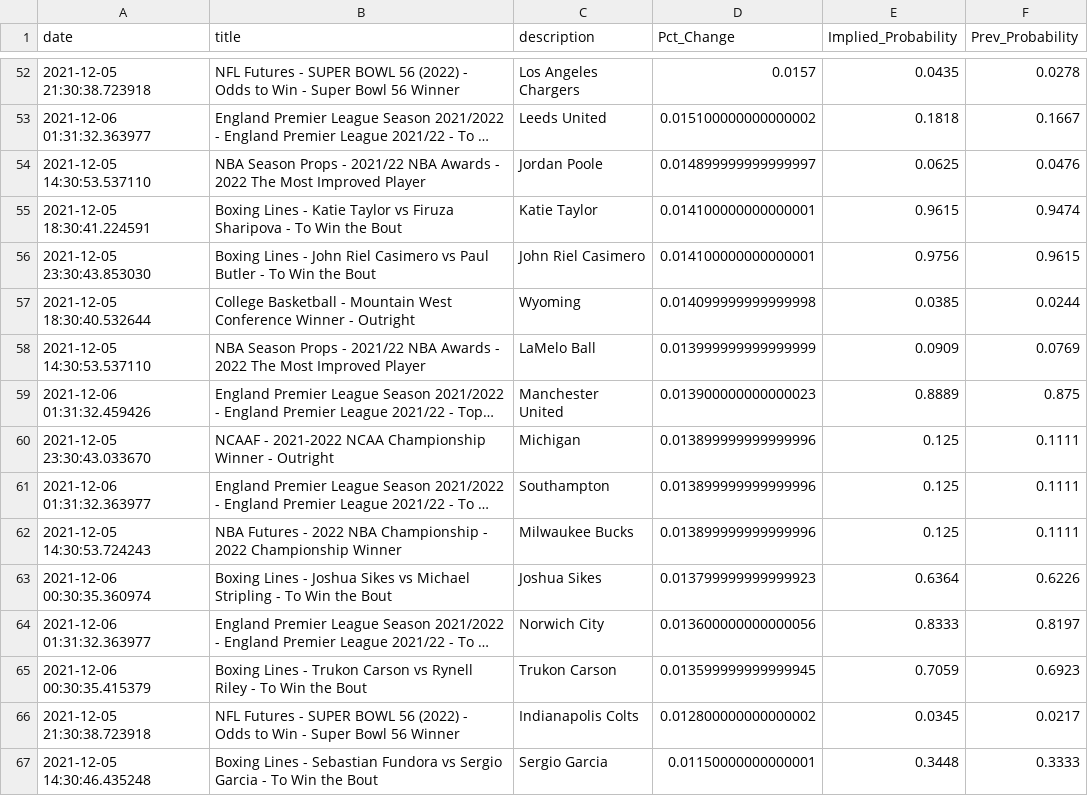
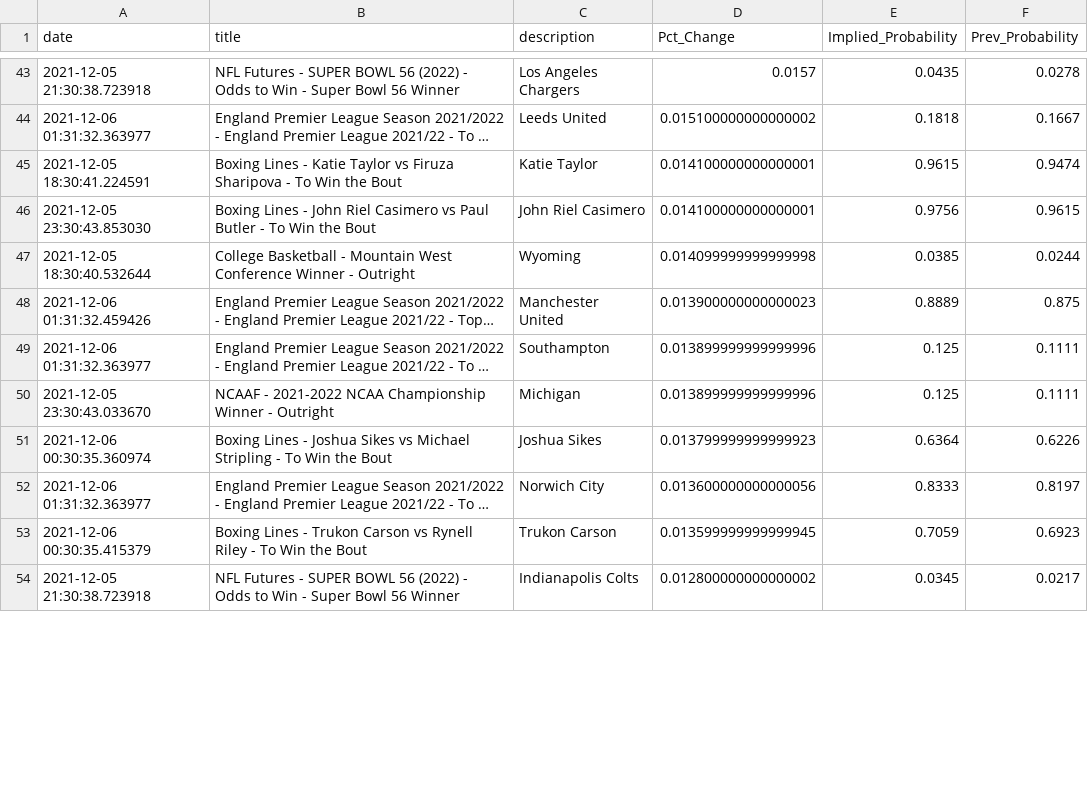
Before and after one commit to aaroncolesmith/bovada, a CSV file: bovada_scatter.csv, drawn as a sheet; only a part is shown, gaps mark what is left out; long unchanged cells end in …; removed rows and columns are numbered as before the commit, all else as after; the diff covers the shown part only; the diff names each change by its address in the sheet, - before the commit and + after, or states it on an @@ line.

Commit message:
colab_commit

```diff
--- a/bovada_scatter.csv
+++ b/bovada_scatter.csv
-row 54: 2021-12-05 14:30:53.537110 | NBA Season Props - 2021/22 NBA Awards - 2022 The Most Improved Player | Jordan Poole | 0.014899999999999997 | 0.0625 | 0.0476
-row 58: 2021-12-05 14:30:53.537110 | NBA Season Props - 2021/22 NBA Awards - 2022 The Most Improved Player | LaMelo Ball | 0.013999999999999999 | 0.0909 | 0.0769
@@ row 61 moved to row 49: 2021-12-06 01:31:32.363977 @@
-row 62: 2021-12-05 14:30:53.724243 | NBA Futures - 2022 NBA Championship - 2022 Championship Winner | Milwaukee Bucks | 0.013899999999999996 | 0.125 | 0.1111
-row 67: 2021-12-05 14:30:46.435248 | Boxing Lines - Sebastian Fundora vs Sergio Garcia - To Win the Bout | Sergio Garcia | 0.01150000000000001 | 0.3448 | 0.3333
```
Also changed, not shown: 20 removed rows and 8 moved rows elsewhere in this file.
